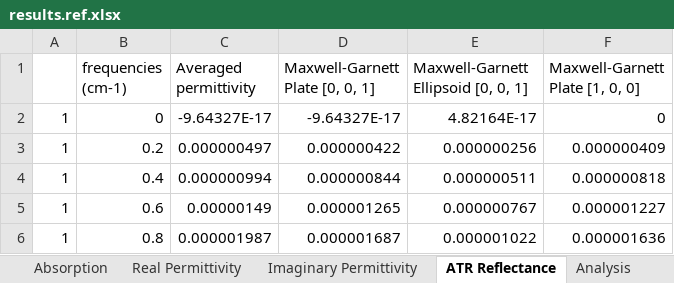
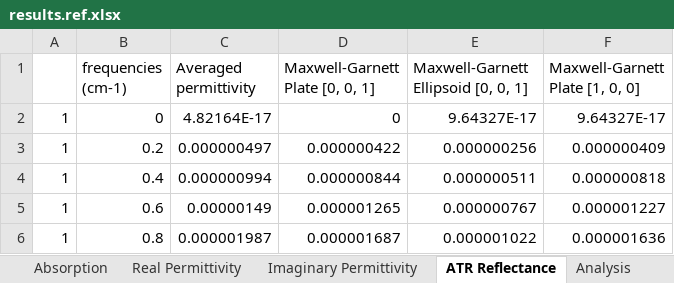
Before and after one commit to JohnKendrick/PDielec, an Excel workbook: Examples/AbInit/Na2SO42/results.ref.xlsx, sheet ATR Reflectance, drawn as a sheet; only a part is shown; values as stored, in another font and other column widths than the file's, no borders; the diff names each change by its address in the sheet, - before the commit and + after, or states it on an @@ line.

```diff
--- a/Examples/AbInit/Na2SO42/results.ref.xlsx (sheet ATR Reflectance)
+++ b/Examples/AbInit/Na2SO42/results.ref.xlsx (sheet ATR Reflectance)
-C2 (Averaged permittivity): -9.64327E-17
+C2 (Averaged permittivity): 4.82164E-17
-D2 (Maxwell-Garnett Plate [0, 0, 1]): -9.64327E-17
+D2 (Maxwell-Garnett Plate [0, 0, 1]): 0
-E2: 4.82164E-17
+E2: 9.64327E-17
-F2 (Maxwell-Garnett Plate [1, 0, 0]): 0
+F2 (Maxwell-Garnett Plate [1, 0, 0]): 9.64327E-17
```
Also changed, not shown: sheet Analysis, sheet Settings, sheet Scenarios, sheet Absorption, sheet Molar Absorption, Examples/Crystal/Na2SO42/results.ref.xlsx, Examples/Phonopy/Na2SO42/results.ref.xlsx, 27 other files.
